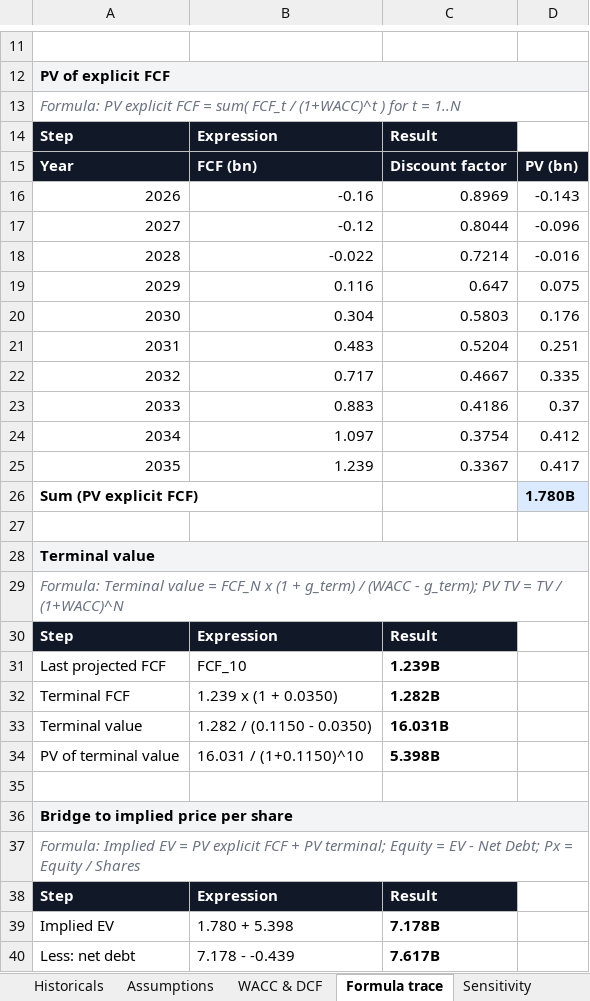
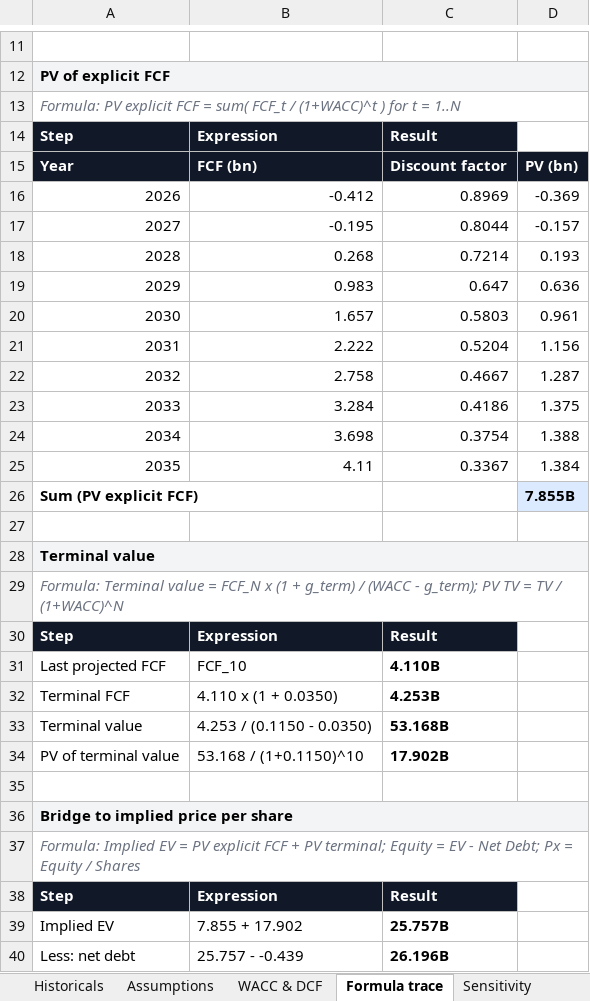
Before and after one commit to anantakulc/STUPIDMEI, an Excel workbook: output/CBRS/CBRS.xlsx, sheet Formula trace, drawn as a sheet; only a part is shown, gaps mark what is left out; values as stored, in another font and other column widths than the file's, no borders; the diff covers the shown part only; the diff names each change by its address in the sheet, - before the commit and + after, or states it on an @@ line.

```diff
--- a/output/CBRS/CBRS.xlsx (sheet Formula trace)
+++ b/output/CBRS/CBRS.xlsx (sheet Formula trace)
-B16: -0.16
+B16: -0.412
-D16: -0.143
+D16: -0.369
-B17: -0.12
+B17: -0.195
-D17: -0.096
+D17: -0.157
-B18: -0.022
+B18: 0.268
-D18: -0.016
+D18: 0.193
-B19: 0.116
+B19: 0.983
-D19: 0.075
+D19: 0.636
-B20: 0.304
+B20: 1.657
-D20: 0.176
+D20: 0.961
-B21: 0.483
+B21: 2.222
-D21: 0.251
+D21: 1.156
-B22: 0.717
+B22: 2.758
-D22: 0.335
+D22: 1.287
-B23: 0.883
+B23: 3.284
-D23: 0.37
+D23: 1.375
-B24: 1.097
+B24: 3.698
-D24: 0.412
+D24: 1.388
-B25: 1.239
+B25: 4.11
-D25: 0.417
+D25: 1.384
-D26: 1.780B
+D26: 7.855B
-C31: 1.239B
+C31: 4.110B
-B32: 1.239 x (1 + 0.0350)
+B32: 4.110 x (1 + 0.0350)
-C32: 1.282B
+C32: 4.253B
-B33: 1.282 / (0.1150 - 0.0350)
+B33: 4.253 / (0.1150 - 0.0350)
-C33: 16.031B
+C33: 53.168B
-B34: 16.031 / (1+0.1150)^10
+B34: 53.168 / (1+0.1150)^10
-C34: 5.398B
+C34: 17.902B
-B39: 1.780 + 5.398
+B39: 7.855 + 17.902
-C39: 7.178B
+C39: 25.757B
-B40: 7.178 - -0.439
+B40: 25.757 - -0.439
-C40: 7.617B
+C40: 26.196B
```
Also changed, not shown: 2 edited cells elsewhere in this sheet, sheet WACC & DCF, sheet Assumptions, sheet Sensitivity, sheet Scenarios, sheet Cover, sheet Reasoning log, 2 more sheets, 5 other files.
